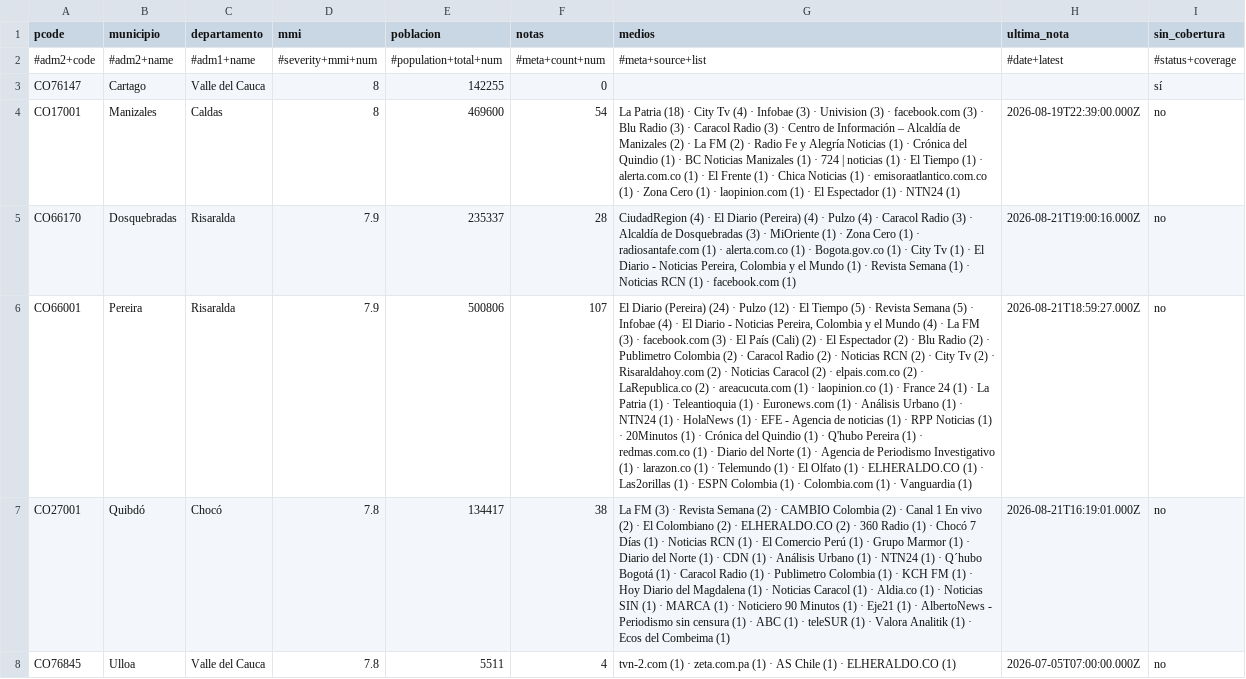
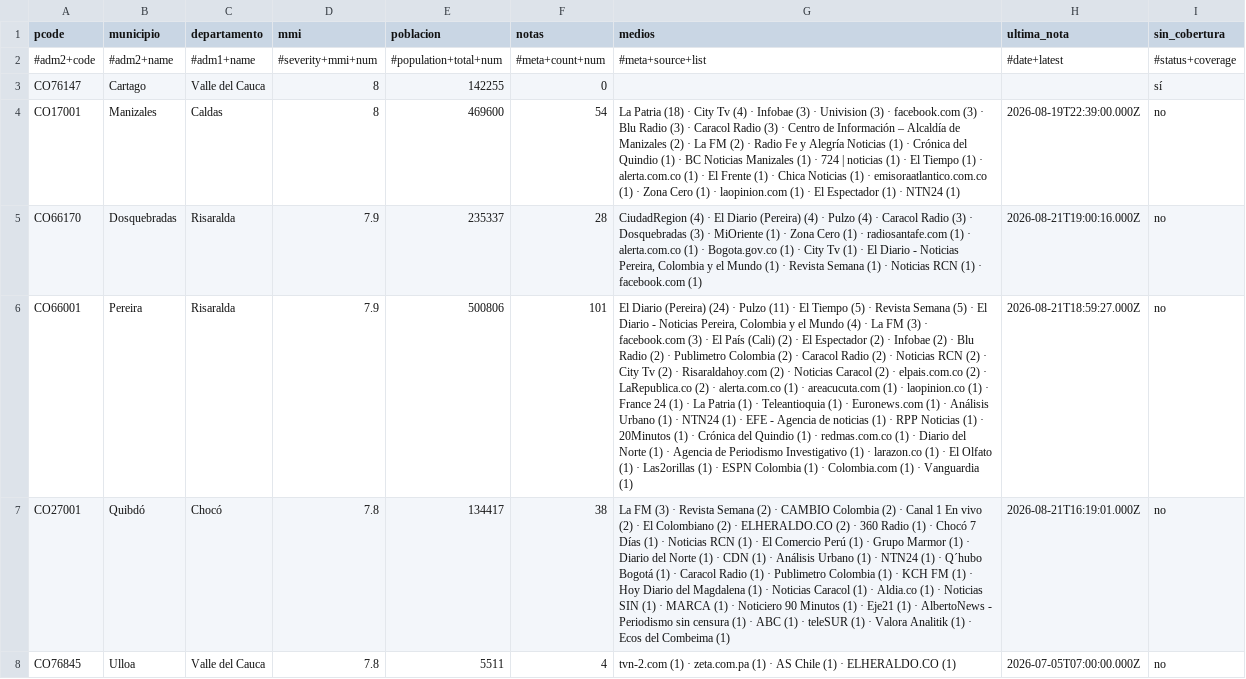
Before and after one commit to YesidAlmanzaGamba/report_cali, a CSV file: data/export/cobertura-por-municipio.csv, drawn as a sheet; only a part is shown; the diff covers the shown part only; the diff names each change by its address in the sheet, - before the commit and + after, or states it on an @@ line.

```diff
--- a/data/export/cobertura-por-municipio.csv
+++ b/data/export/cobertura-por-municipio.csv
-G5 (medios): …(3) · Alcaldía de Dosquebradas (3)…
+G5 (medios): …(3) · Dosquebradas (3)…
-F6 (notas): 107
+F6 (notas): 101
-G6 (medios): …· Pulzo (12) · El Tiempo (5) · Revista Semana (5) · Infobae (4) · El Diario - Noticias Pereira, Colombia y el Mundo (4) · La FM (3) · facebook.com (3) · El País (Cali) (2) · El Espectador (2) · Blu Radio (2) · Publimetro Colombia (2) · Caracol Radio (2) · Noticias RCN (2) · City Tv (2) · Risaraldahoy.com (2) · Noticias Caracol (2) · elpais.com.co (2) · LaRepublica.co (2) · areacucuta.com (1) · laopinion.co (1) · France 24 (1) · La Patria (1) · Teleantioquia (1) · Euronews.com (1) · Análisis Urbano (1) · NTN24 (1) · HolaNews (1) · EFE - Agencia de noticias (1) · RPP Noticias (1) · 20Minutos (1) · Crónica del Quindio (1) · Q'hubo Pereira (1) · redmas.com.co (1) · Diario del Norte (1) · Agencia de Periodismo Investigativo (1) · larazon.co (1) · Telemundo (1) · El Olfato (1) · ELHERALDO.CO (1) ·…
+G6 (medios): …· Pulzo (11) · El Tiempo (5) · Revista Semana (5) · El Diario - Noticias Pereira, Colombia y el Mundo (4) · La FM (3) · facebook.com (3) · El País (Cali) (2) · El Espectador (2) · Infobae (2) · Blu Radio (2) · Publimetro Colombia (2) · Caracol Radio (2) · Noticias RCN (2) · City Tv (2) · Risaraldahoy.com (2) · Noticias Caracol (2) · elpais.com.co (2) · LaRepublica.co (2) · alerta.com.co (1) · areacucuta.com (1) · laopinion.co (1) · France 24 (1) · La Patria (1) · Teleantioquia (1) · Euronews.com (1) · Análisis Urbano (1) · NTN24 (1) · EFE - Agencia de noticias (1) · RPP Noticias (1) · 20Minutos (1) · Crónica del Quindio (1) · redmas.com.co (1) · Diario del Norte (1) · Agencia de Periodismo Investigativo (1) · larazon.co (1) · El Olfato (1) ·…
```
Also changed, not shown: 1 added row and 8 edited cells elsewhere in this file, 5 other files.
